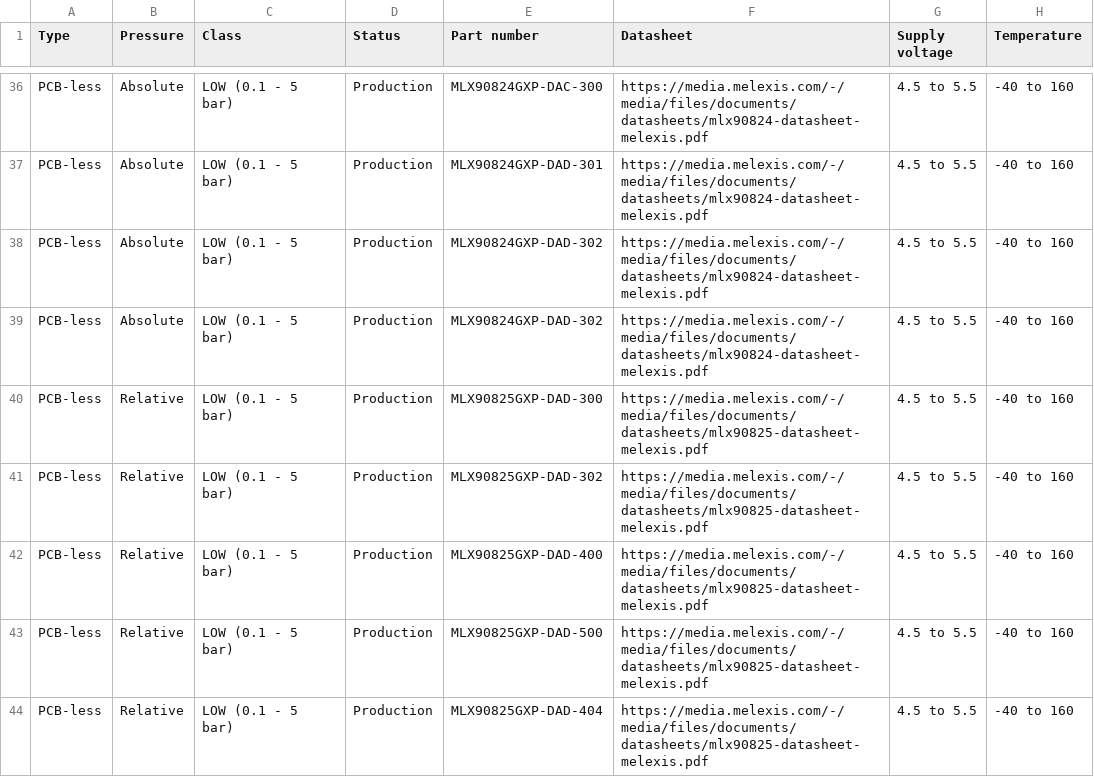
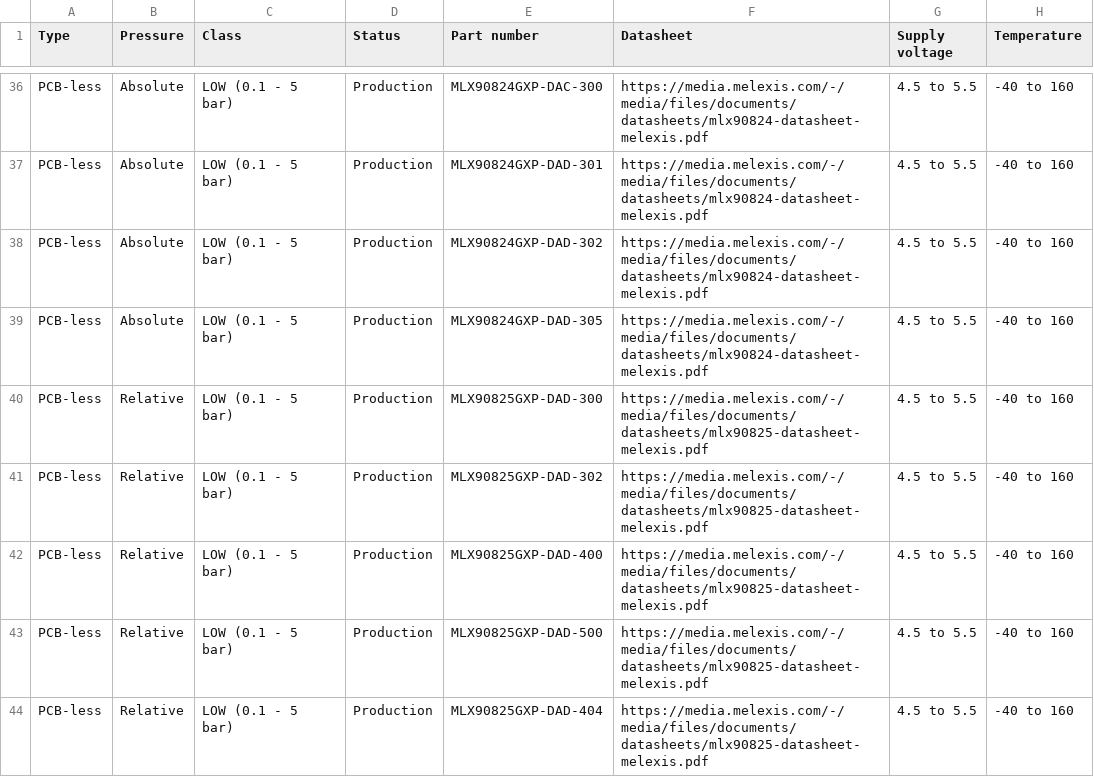
Before and after one commit to MelexisBC/Wizard--Pressure-Sensor-ICs-Data, a CSV file: Pressure-Sensor-ICs-Wizard-Data.csv, drawn as a sheet; only a part is shown, gaps mark what is left out; the diff names each change by its address in the sheet, - before the commit and + after, or states it on an @@ line.

Commit message:
Wizard - Pressure sensor ICs - Google sheet updated

```diff
--- a/Pressure-Sensor-ICs-Wizard-Data.csv
+++ b/Pressure-Sensor-ICs-Wizard-Data.csv
-E39 (Part number): MLX90824GXP-DAD-302
+E39 (Part number): MLX90824GXP-DAD-305
```
